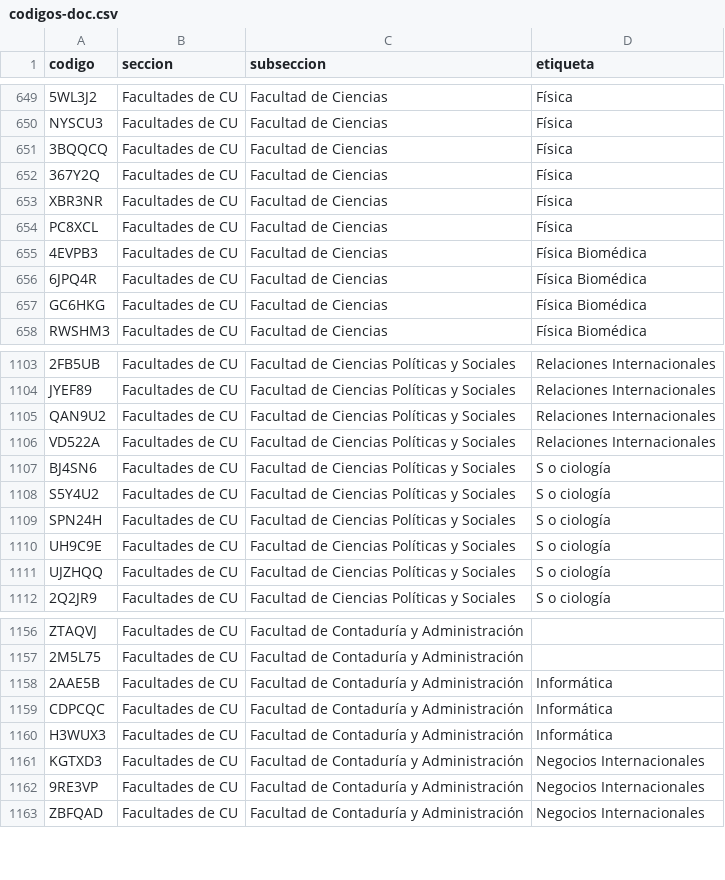
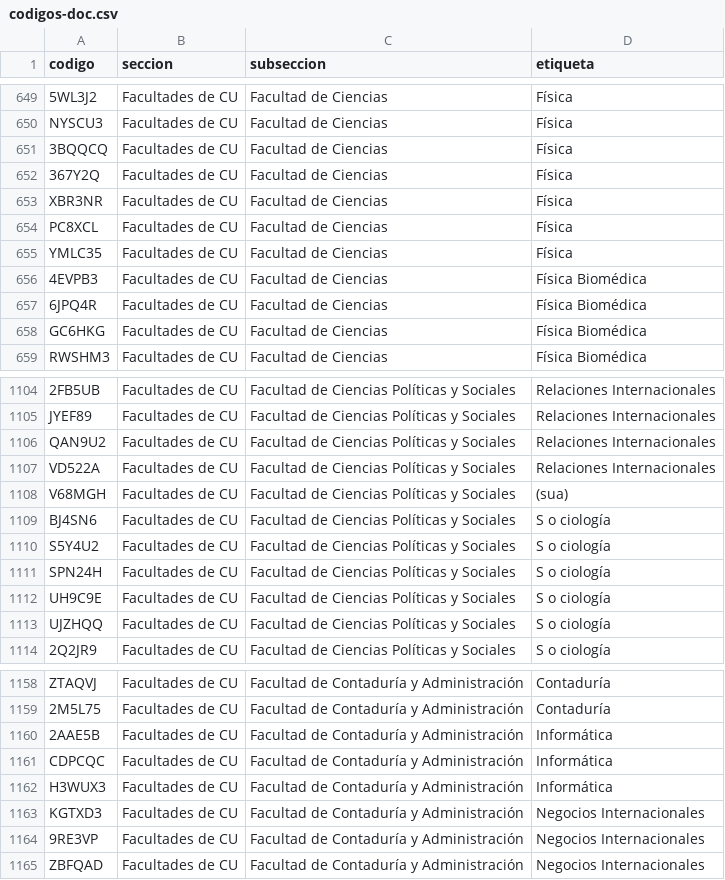
Before and after one commit to jaguarOR/espacio-unam-codigos, a CSV file: datos/codigos-doc.csv, drawn as a sheet; only a part is shown, gaps mark what is left out; addresses are those after the commit; the diff covers the shown part only; the diff names each change by its address in the sheet, - before the commit and + after, or states it on an @@ line.

```diff
--- a/datos/codigos-doc.csv
+++ b/datos/codigos-doc.csv
+row 655: YMLC35 | Facultades de CU | Facultad de Ciencias | Física
+row 1108: V68MGH | Facultades de CU | Facultad de Ciencias Políticas y Sociales | (sua)
-D1158:D1159 (etiqueta): (empty)
+D1158:D1159 (etiqueta): Contaduría
```
Also changed, not shown: 27 edited cells elsewhere in this file, 4 other files.
